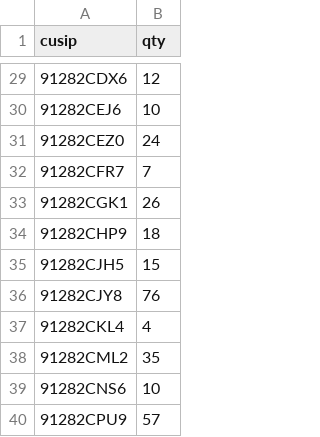
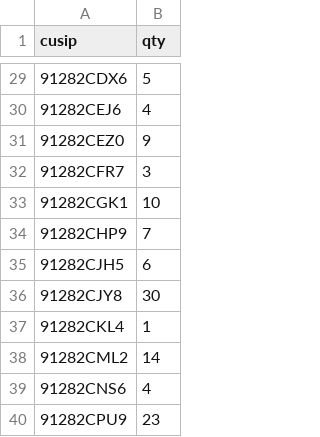
Before and after one commit to aerokam/Treasuries, a CSV file: TipsLadderManager/data/SampleHoldings.csv, drawn as a sheet; only a part is shown, gaps mark what is left out; the diff covers the shown part only.

```diff
--- a/TipsLadderManager/data/SampleHoldings.csv
+++ b/TipsLadderManager/data/SampleHoldings.csv
@@ -29,12 +29,12 @@ cusip,qty
-91282CDX6,12
-91282CEJ6,10
-91282CEZ0,24
-91282CFR7,7
-91282CGK1,26
-91282CHP9,18
-91282CJH5,15
-91282CJY8,76
-91282CKL4,4
-91282CML2,35
-91282CNS6,10
-91282CPU9,57
+91282CDX6,5
+91282CEJ6,4
+91282CEZ0,9
+91282CFR7,3
+91282CGK1,10
+91282CHP9,7
+91282CJH5,6
+91282CJY8,30
+91282CKL4,1
+91282CML2,14
+91282CNS6,4
+91282CPU9,23
```
Also changed, not shown: 27 edited cells elsewhere in this file, 1 other file.
